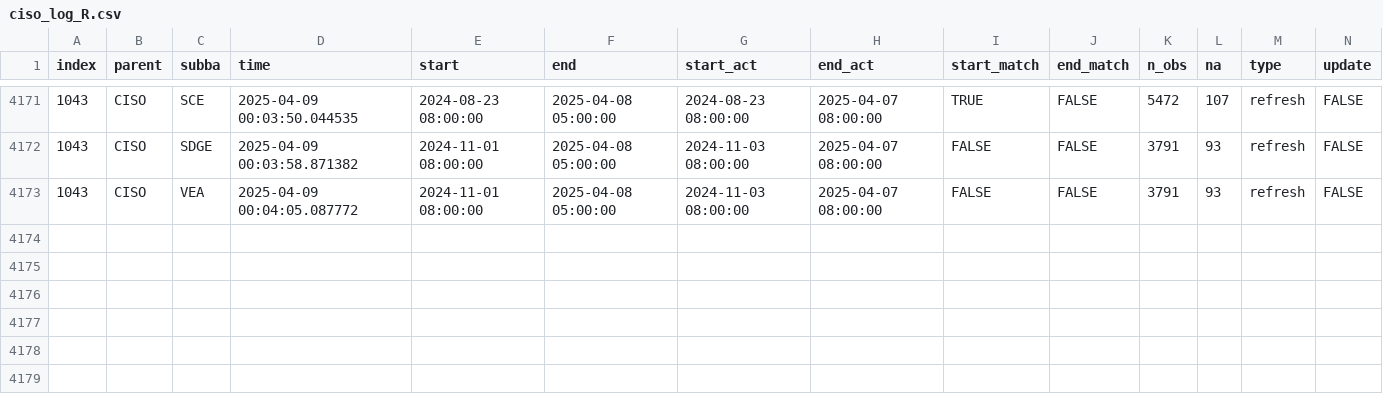
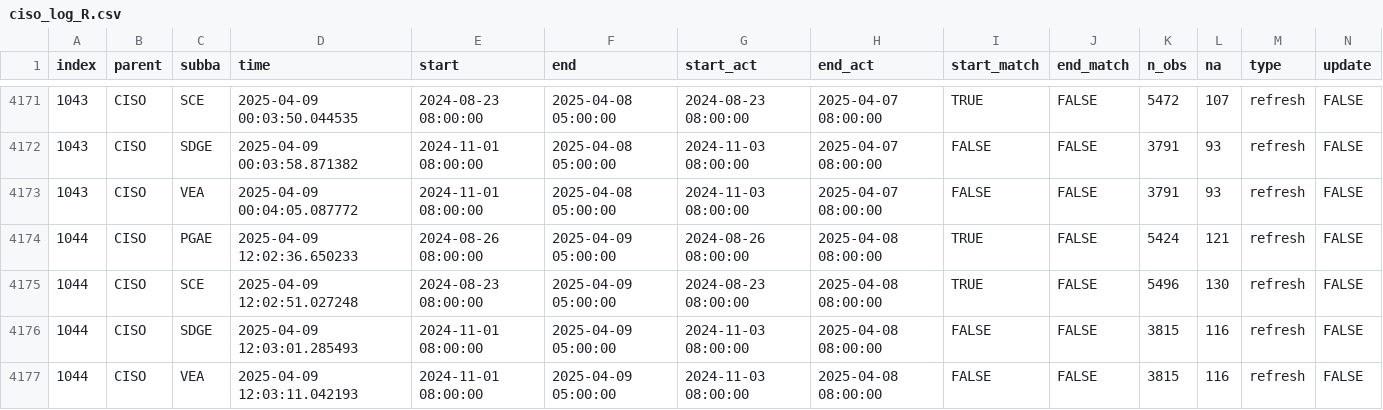
Before and after one commit to basillatif/data-pipeline-automation-with-github-actions, a CSV file: metadata/ciso_log_R.csv, drawn as a sheet; only a part is shown, gaps mark what is left out; rows hold the shown columns only; the diff names each change by its address in the sheet, - before the commit and + after, or states it on an @@ line.

Commit message:
Auto update of the data

```diff
--- a/metadata/ciso_log_R.csv
+++ b/metadata/ciso_log_R.csv
+row 4174: 1044 | CISO | PGAE | 2025-04-09 12:02:36.650233 | 2024-08-26 08:00:00 | 2025-04-09 05:00:00 | 2024-08-26 08:00:00 | 2025-04-08 08:00:00 | TRUE | FALSE | 5424 | 121 | refresh | FALSE
+row 4175: 1044 | CISO | SCE | 2025-04-09 12:02:51.027248 | 2024-08-23 08:00:00 | 2025-04-09 05:00:00 | 2024-08-23 08:00:00 | 2025-04-08 08:00:00 | TRUE | FALSE | 5496 | 130 | refresh | FALSE
+row 4176: 1044 | CISO | SDGE | 2025-04-09 12:03:01.285493 | 2024-11-01 08:00:00 | 2025-04-09 05:00:00 | 2024-11-03 08:00:00 | 2025-04-08 08:00:00 | FALSE | FALSE | 3815 | 116 | refresh | FALSE
+row 4177: 1044 | CISO | VEA | 2025-04-09 12:03:11.042193 | 2024-11-01 08:00:00 | 2025-04-09 05:00:00 | 2024-11-03 08:00:00 | 2025-04-08 08:00:00 | FALSE | FALSE | 3815 | 116 | refresh | FALSE
```
Also changed, not shown: 1 other file.
